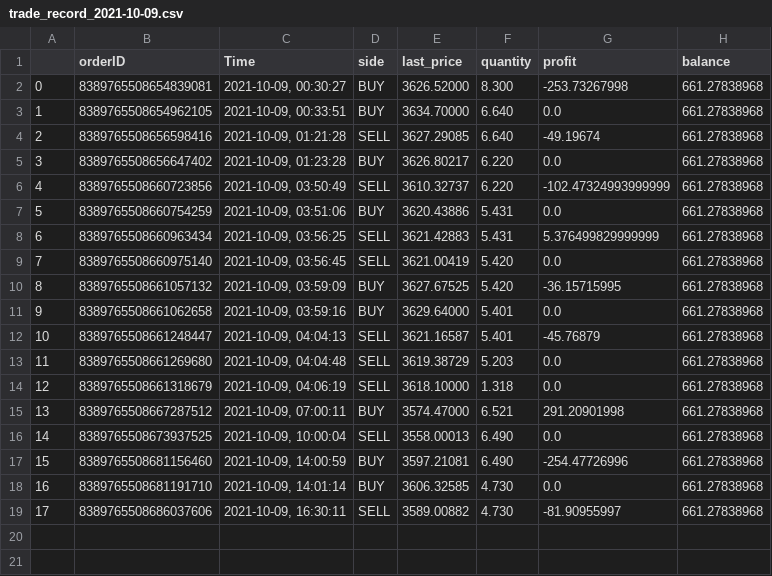
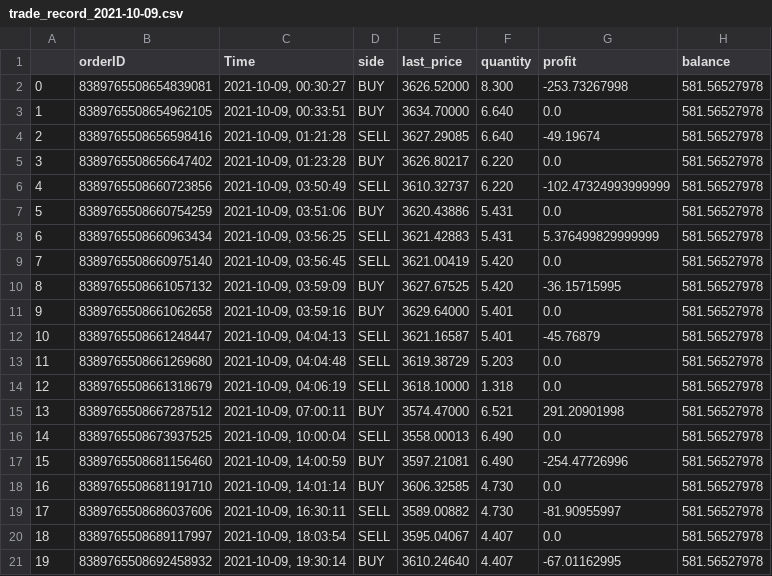
Before and after one commit to webclinic017/trading-program, a CSV file: trade_record/trade_record_2021-10-09.csv, drawn as a sheet.

```diff
--- a/trade_record/trade_record_2021-10-09.csv
+++ b/trade_record/trade_record_2021-10-09.csv
@@ -1,19 +1,21 @@
 ,orderID,Time,side,last_price,quantity,profit,balance
-0,8389765508654839081,"2021-10-09, 00:30:27",BUY,3626.52000,8.300,-253.73267998,661.27838968
-1,8389765508654962105,"2021-10-09, 00:33:51",BUY,3634.70000,6.640,0.0,661.27838968
-2,8389765508656598416,"2021-10-09, 01:21:28",SELL,3627.29085,6.640,-49.19674,661.27838968
-3,8389765508656647402,"2021-10-09, 01:23:28",BUY,3626.80217,6.220,0.0,661.27838968
-4,8389765508660723856,"2021-10-09, 03:50:49",SELL,3610.32737,6.220,-102.47324993999999,661.27838968
-5,8389765508660754259,"2021-10-09, 03:51:06",BUY,3620.43886,5.431,0.0,661.27838968
-6,8389765508660963434,"2021-10-09, 03:56:25",SELL,3621.42883,5.431,5.376499829999999,661.27838968
-7,8389765508660975140,"2021-10-09, 03:56:45",SELL,3621.00419,5.420,0.0,661.27838968
-8,8389765508661057132,"2021-10-09, 03:59:09",BUY,3627.67525,5.420,-36.15715995,661.27838968
-9,8389765508661062658,"2021-10-09, 03:59:16",BUY,3629.64000,5.401,0.0,661.27838968
-10,8389765508661248447,"2021-10-09, 04:04:13",SELL,3621.16587,5.401,-45.76879,661.27838968
-11,8389765508661269680,"2021-10-09, 04:04:48",SELL,3619.38729,5.203,0.0,661.27838968
-12,8389765508661318679,"2021-10-09, 04:06:19",SELL,3618.10000,1.318,0.0,661.27838968
-13,8389765508667287512,"2021-10-09, 07:00:11",BUY,3574.47000,6.521,291.20901998,661.27838968
-14,8389765508673937525,"2021-10-09, 10:00:04",SELL,3558.00013,6.490,0.0,661.27838968
-15,8389765508681156460,"2021-10-09, 14:00:59",BUY,3597.21081,6.490,-254.47726996,661.27838968
-16,8389765508681191710,"2021-10-09, 14:01:14",BUY,3606.32585,4.730,0.0,661.27838968
-17,8389765508686037606,"2021-10-09, 16:30:11",SELL,3589.00882,4.730,-81.90955997,661.27838968
+0,8389765508654839081,"2021-10-09, 00:30:27",BUY,3626.52000,8.300,-253.73267998,581.56527978
+1,8389765508654962105,"2021-10-09, 00:33:51",BUY,3634.70000,6.640,0.0,581.56527978
+2,8389765508656598416,"2021-10-09, 01:21:28",SELL,3627.29085,6.640,-49.19674,581.56527978
+3,8389765508656647402,"2021-10-09, 01:23:28",BUY,3626.80217,6.220,0.0,581.56527978
+4,8389765508660723856,"2021-10-09, 03:50:49",SELL,3610.32737,6.220,-102.47324993999999,581.56527978
+5,8389765508660754259,"2021-10-09, 03:51:06",BUY,3620.43886,5.431,0.0,581.56527978
+6,8389765508660963434,"2021-10-09, 03:56:25",SELL,3621.42883,5.431,5.376499829999999,581.56527978
+7,8389765508660975140,"2021-10-09, 03:56:45",SELL,3621.00419,5.420,0.0,581.56527978
+8,8389765508661057132,"2021-10-09, 03:59:09",BUY,3627.67525,5.420,-36.15715995,581.56527978
+9,8389765508661062658,"2021-10-09, 03:59:16",BUY,3629.64000,5.401,0.0,581.56527978
+10,8389765508661248447,"2021-10-09, 04:04:13",SELL,3621.16587,5.401,-45.76879,581.56527978
+11,8389765508661269680,"2021-10-09, 04:04:48",SELL,3619.38729,5.203,0.0,581.56527978
+12,8389765508661318679,"2021-10-09, 04:06:19",SELL,3618.10000,1.318,0.0,581.56527978
+13,8389765508667287512,"2021-10-09, 07:00:11",BUY,3574.47000,6.521,291.20901998,581.56527978
+14,8389765508673937525,"2021-10-09, 10:00:04",SELL,3558.00013,6.490,0.0,581.56527978
+15,8389765508681156460,"2021-10-09, 14:00:59",BUY,3597.21081,6.490,-254.47726996,581.56527978
+16,8389765508681191710,"2021-10-09, 14:01:14",BUY,3606.32585,4.730,0.0,581.56527978
+17,8389765508686037606,"2021-10-09, 16:30:11",SELL,3589.00882,4.730,-81.90955997,581.56527978
+18,8389765508689117997,"2021-10-09, 18:03:54",SELL,3595.04067,4.407,0.0,581.56527978
+19,8389765508692458932,"2021-10-09, 19:30:14",BUY,3610.24640,4.407,-67.01162995,581.56527978
```
Also changed, not shown: 3 other files.
